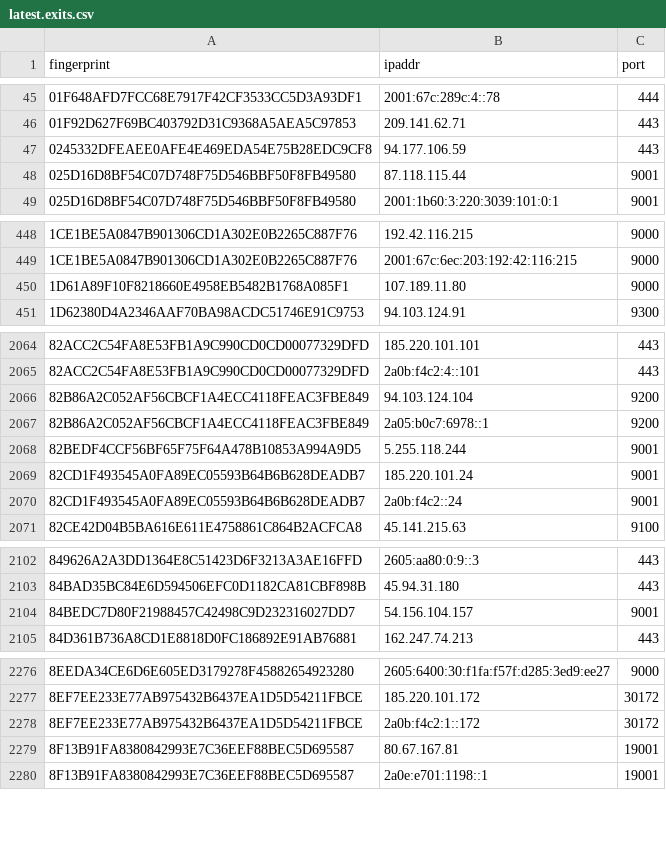
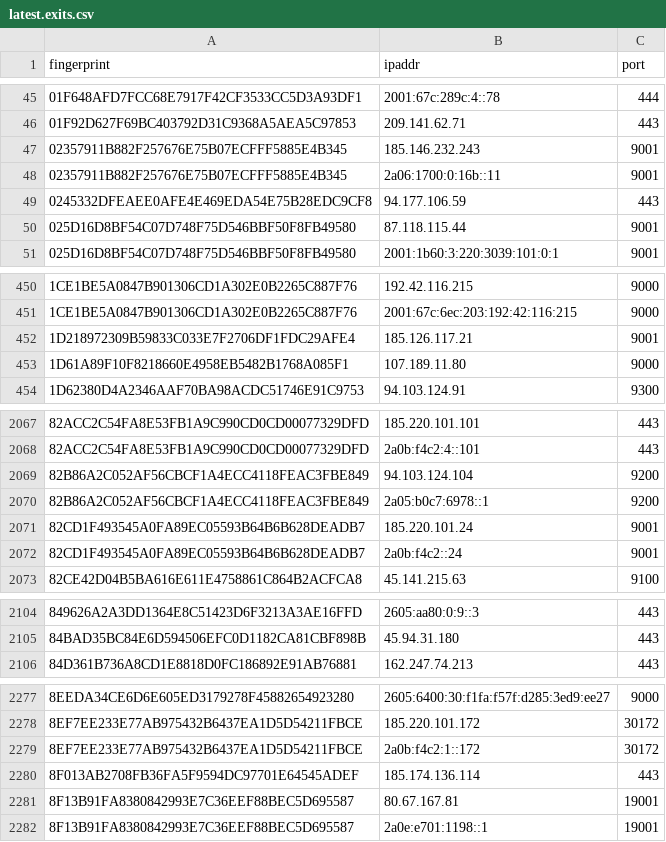
Before and after one commit to alireza-rezaee/tor-nodes, a CSV file: latest.exits.csv, drawn as a sheet; only a part is shown, gaps mark what is left out; the diff covers the shown part only.

```diff
--- a/latest.exits.csv
+++ b/latest.exits.csv
@@ -46,2 +46,4 @@ fingerprint, ipaddr, port
 01F92D627F69BC403792D31C9368A5AEA5C97853, 209.141.62.71, 443
+02357911B882F257676E75B07ECFFF5885E4B345, 185.146.232.243, 9001
+02357911B882F257676E75B07ECFFF5885E4B345, 2a06:1700:0:16b::11, 9001
 0245332DFEAEE0AFE4E469EDA54E75B28EDC9CF8, 94.177.106.59, 443
@@ -449,2 +451,3 @@ fingerprint, ipaddr, port
 1CE1BE5A0847B901306CD1A302E0B2265C887F76, 2001:67c:6ec:203:192:42:116:215, 9000
+1D218972309B59833C033E7F2706DF1FDC29AFE4, 185.126.117.21, 9001
 1D61A89F10F8218660E4958EB5482B1768A085F1, 107.189.11.80, 9000
@@ -2067,3 +2070,2 @@ fingerprint, ipaddr, port
 82B86A2C052AF56CBCF1A4ECC4118FEAC3FBE849, 2a05:b0c7:6978::1, 9200
-82BEDF4CCF56BF65F75F64A478B10853A994A9D5, 5.255.118.244, 9001
 82CD1F493545A0FA89EC05593B64B6B628DEADB7, 185.220.101.24, 9001
@@ -2103,3 +2105,2 @@ fingerprint, ipaddr, port
 84BAD35BC84E6D594506EFC0D1182CA81CBF898B, 45.94.31.180, 443
-84BEDC7D80F21988457C42498C9D232316027DD7, 54.156.104.157, 9001
 84D361B736A8CD1E8818D0FC186892E91AB76881, 162.247.74.213, 443
@@ -2278,2 +2279,3 @@ fingerprint, ipaddr, port
 8EF7EE233E77AB975432B6437EA1D5D54211FBCE, 2a0b:f4c2:1::172, 30172
+8F013AB2708FB36FA5F9594DC97701E64545ADEF, 185.174.136.114, 443
 8F13B91FA8380842993E7C36EEF88BEC5D695587, 80.67.167.81, 19001
```
Also changed, not shown: 1 added row and 1 removed row elsewhere in this file, latest.all.csv, latest.guards.csv.
